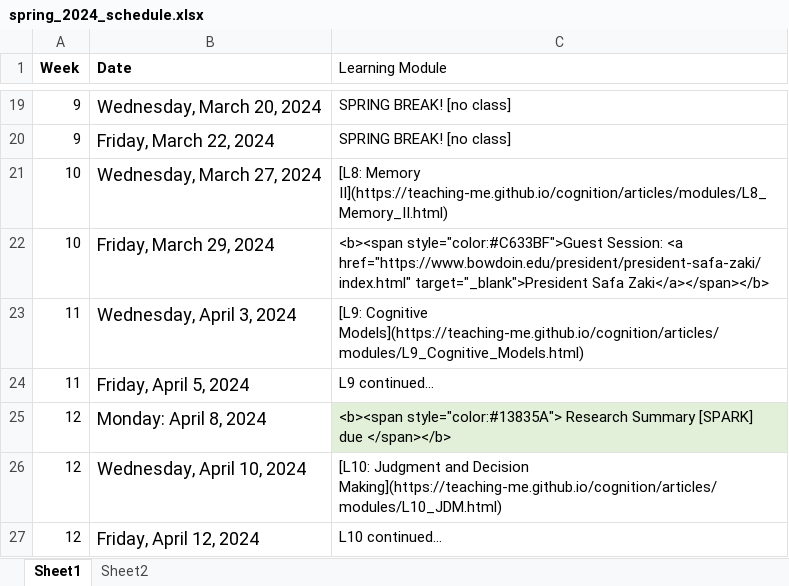
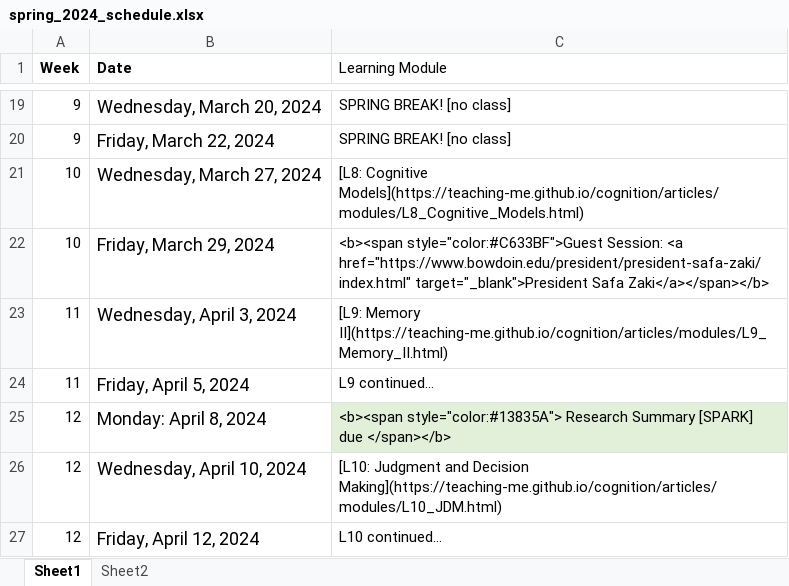
Before and after one commit to teaching-me/cognition, an Excel workbook: articles/course_docs/spring_2024_schedule.xlsx, sheet Sheet1, drawn as a sheet; only a part is shown, gaps mark what is left out; values as stored, in another font and other column widths than the file's, no borders; the diff names each change by its address in the sheet, - before the commit and + after, or states it on an @@ line.

Commit message:
update schedule

```diff
--- a/articles/course_docs/spring_2024_schedule.xlsx (sheet Sheet1)
+++ b/articles/course_docs/spring_2024_schedule.xlsx (sheet Sheet1)
-C21 (Learning Module): [L8: Memory II](https://teaching-me.github.io/cognition/articles/modules/L8_Memory_II.html)
+C21 (Learning Module): [L8: Cognitive Models](https://teaching-me.github.io/cognition/articles/modules/L8_Cognitive_Models.html)
-C23 (Learning Module): [L9: Cognitive Models](https://teaching-me.github.io/cognition/articles/modules/L9_Cognitive_Models.html)
+C23 (Learning Module): [L9: Memory II](https://teaching-me.github.io/cognition/articles/modules/L9_Memory_II.html)
```
Also changed, not shown: 37 other files.
